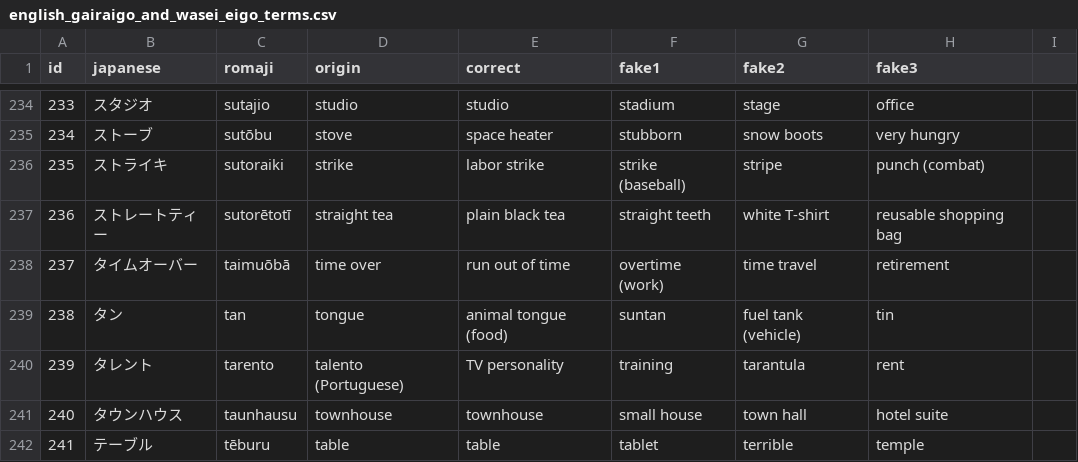
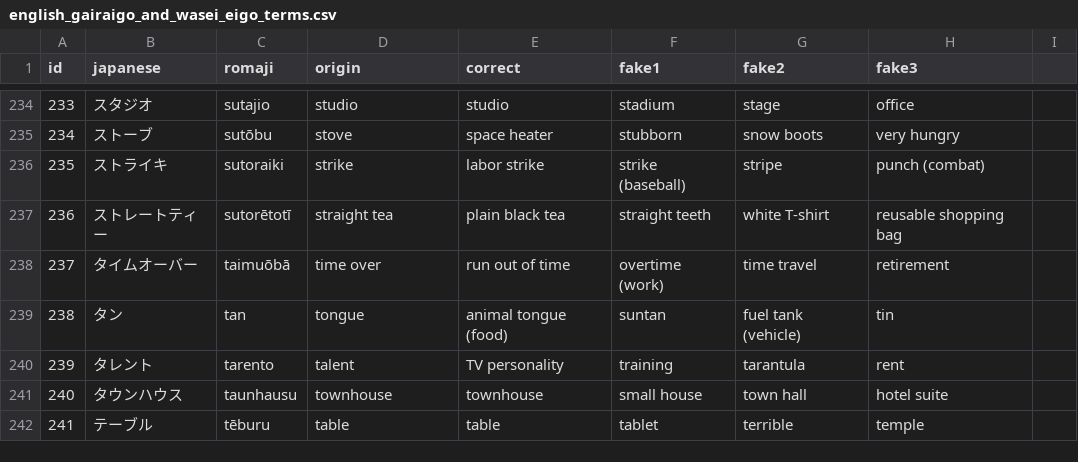
Before and after one commit to franzutermohlen/gairaigo_guess, a CSV file: public/english_gairaigo_and_wasei_eigo_terms.csv, drawn as a sheet; only a part is shown, gaps mark what is left out.

Commit message:
A few more UI changes + a correction to the origin of a word

```diff
--- a/public/english_gairaigo_and_wasei_eigo_terms.csv
+++ b/public/english_gairaigo_and_wasei_eigo_terms.csv
@@ -239,3 +239,3 @@ id,japanese,romaji,origin,correct,fake1,fake2,fake3
 238,タン,tan,tongue,animal tongue (food),suntan,fuel tank (vehicle),tin
-239,タレント,tarento,talento (Portuguese),TV personality,training,tarantula,rent
+239,タレント,tarento,talent,TV personality,training,tarantula,rent
 240,タウンハウス,taunhausu,townhouse,townhouse,small house,town hall,hotel suite
```
Also changed, not shown: 3 other files.
